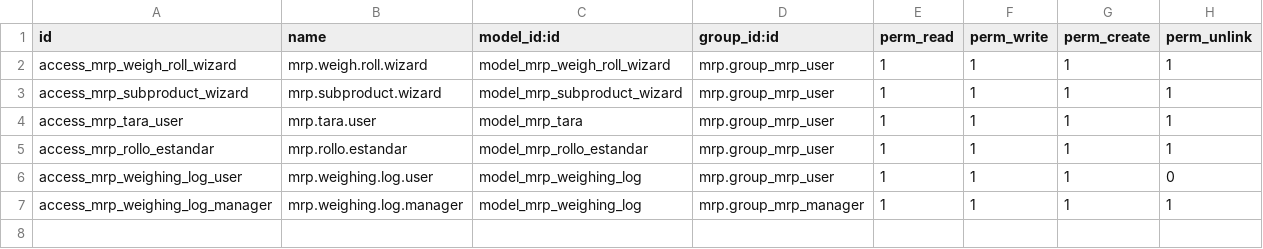
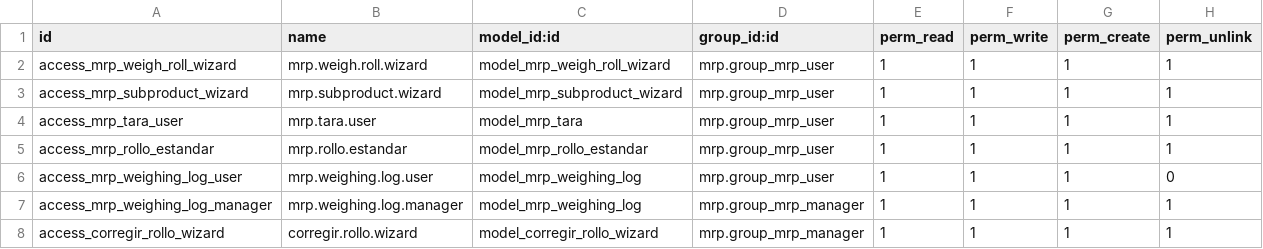
Before and after one commit to quimibond/qb19, a CSV file: pesaje_rollos_tejido/security/ir.model.access.csv, drawn as a sheet; the diff names each change by its address in the sheet, - before the commit and + after, or states it on an @@ line.

Commit message:
Actualizacion Consecutivo de Rollo Circular
Actualiza Modulo de Pesaje para manejar consecutivo de rollo circular

```diff
--- a/pesaje_rollos_tejido/security/ir.model.access.csv
+++ b/pesaje_rollos_tejido/security/ir.model.access.csv
+row 8: access_corregir_rollo_wizard | corregir.rollo.wizard | model_corregir_rollo_wizard | mrp.group_mrp_manager | 1 | 1 | 1 | 1
```
Also changed, not shown: 9 other files.
